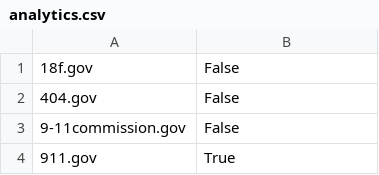
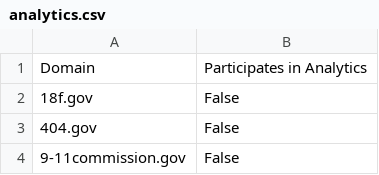
Before and after one commit to 18F/pulse, a CSV file: data/analytics.csv, drawn as a sheet; only a part is shown; the shorter side is filled out with more unchanged rows.

Commit message:
re-add header to DAP CSV

```diff
--- a/data/analytics.csv
+++ b/data/analytics.csv
@@ -1 +1,2 @@
+Domain,Participates in Analytics
 18f.gov,False
```
